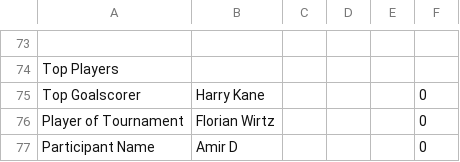
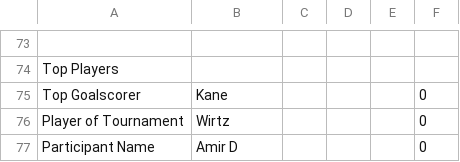
Before and after one commit to nnajmaei/Euro2024_predictions, a CSV file: results_csv/Amir_D_scores.csv, drawn as a sheet; only a part is shown, gaps mark what is left out; the diff names each change by its address in the sheet, - before the commit and + after, or states it on an @@ line.

```diff
--- a/results_csv/Amir_D_scores.csv
+++ b/results_csv/Amir_D_scores.csv
-B75: Harry Kane
+B75: Kane
-B76: Florian Wirtz
+B76: Wirtz
```
Also changed, not shown: predictions_csv/Amir_D.csv, predictions_csv/Siamak_J.csv, 1 other file.
